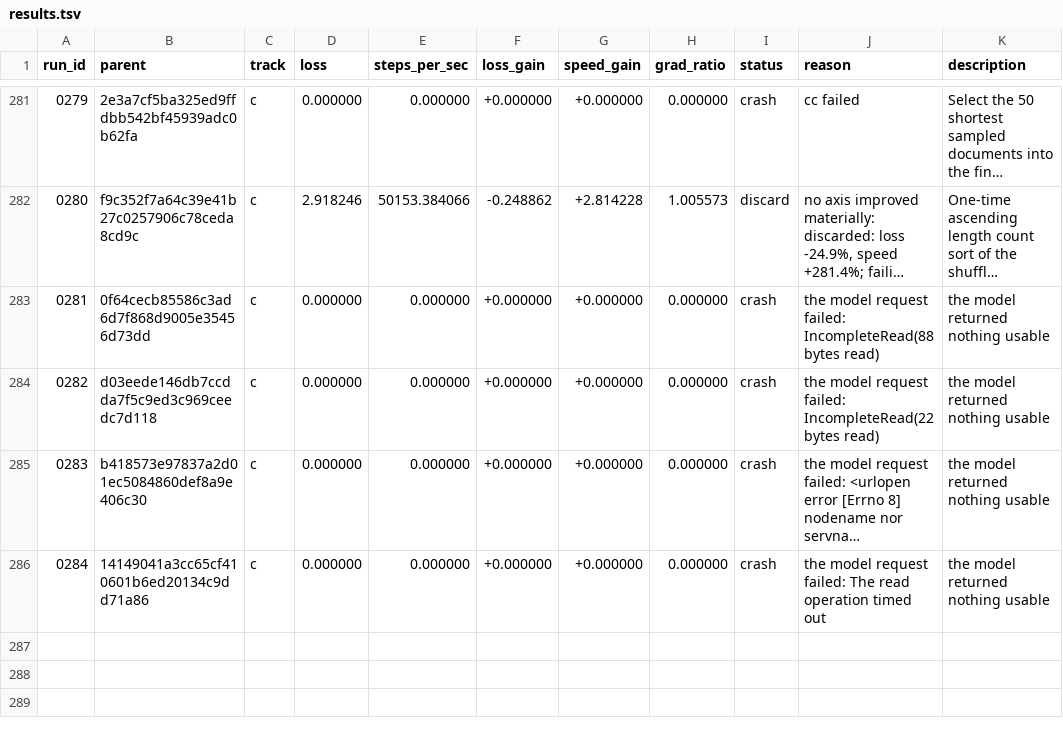
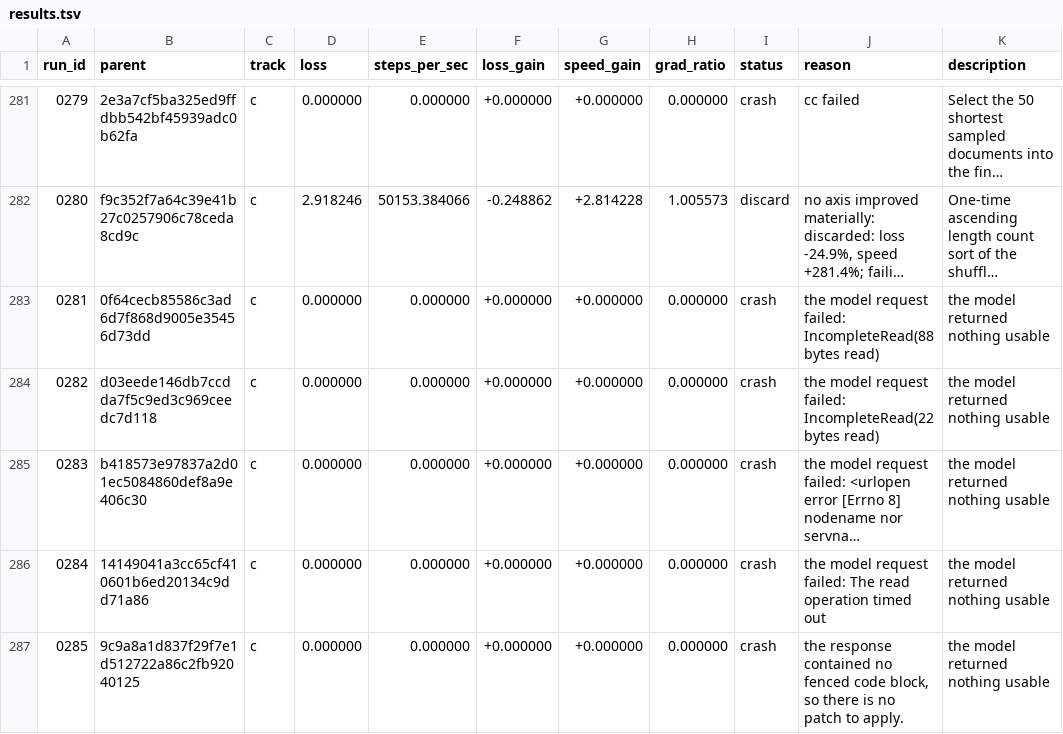
Before and after one commit to DenimPatel/learn-micro-gpt, a TSV file: autoresearch/results.tsv, drawn as a sheet; only a part is shown, gaps mark what is left out; long unchanged cells end in …; the diff names each change by its address in the sheet, - before the commit and + after, or states it on an @@ line.

Commit message:
research(c): crash 0285 -- the model returned nothing usable
Experiment 0285 · crash · the response contained no fenced code block, so there is no patch to apply.

The candidate did not produce a measurement, so the committed candidate is unchanged. This row exists so the attempt is on the record rather than silently retried; the raw model response, if there was one, is in autoresearch/logs/ and is gitignored.

Record: autoresearch/runs/0285.json
Diff:   autoresearch/diffs/0285.patch
Model:  stealth/space-bunny-alpha (max)

```diff
--- a/autoresearch/results.tsv
+++ b/autoresearch/results.tsv
+row 287: 0285 | 9c9a8a1d837f29f7e1d512722a86c2fb92040125 | c | 0.000000 | 0.000000 | +0.000000 | +0.000000 | 0.000000 | crash | the response contained no fenced code block, so there is no patch to apply. | the model returned nothing usable
```
Also changed, not shown: 2 other files.
